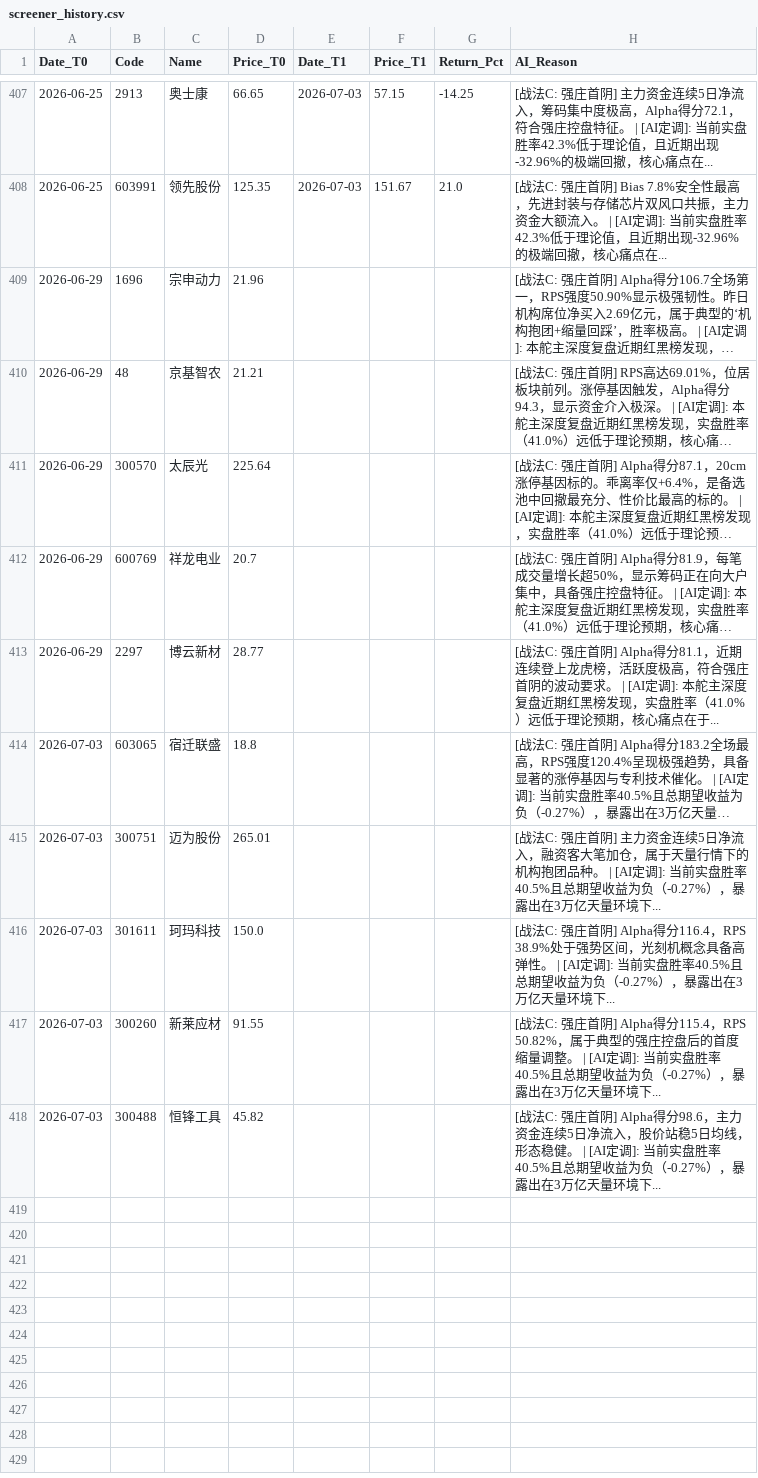
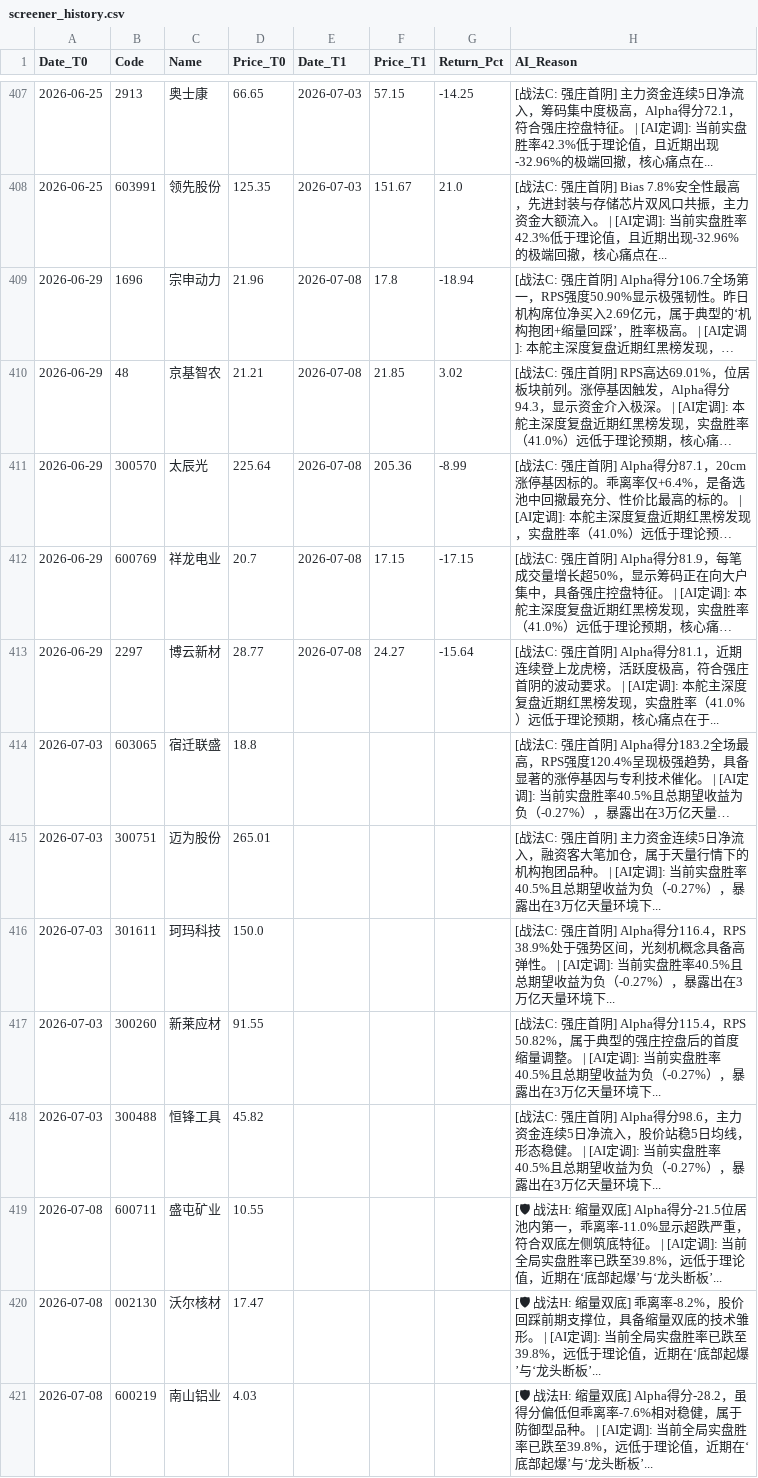
Before and after one commit to yiguangxue-gif/daily_stock_analysis, a CSV file: data/screener_history.csv, drawn as a sheet; only a part is shown, gaps mark what is left out; long unchanged cells end in …; the diff names each change by its address in the sheet, - before the commit and + after, or states it on an @@ line.

```diff
--- a/data/screener_history.csv
+++ b/data/screener_history.csv
-E409:E413 (Date_T1): (empty)
+E409:E413 (Date_T1): 2026-07-08
-F409 (Price_T1): (empty)
+F409 (Price_T1): 17.8
-G409 (Return_Pct): (empty)
+G409 (Return_Pct): -18.94
-F410 (Price_T1): (empty)
+F410 (Price_T1): 21.85
-G410 (Return_Pct): (empty)
+G410 (Return_Pct): 3.02
-F411 (Price_T1): (empty)
+F411 (Price_T1): 205.36
-G411 (Return_Pct): (empty)
+G411 (Return_Pct): -8.99
-F412 (Price_T1): (empty)
+F412 (Price_T1): 17.15
-G412 (Return_Pct): (empty)
+G412 (Return_Pct): -17.15
-F413 (Price_T1): (empty)
+F413 (Price_T1): 24.27
-G413 (Return_Pct): (empty)
+G413 (Return_Pct): -15.64
+row 419: 2026-07-08 | 600711 | 盛屯矿业 | 10.55 |  |  |  | [🛡 战法H: 缩量双底] Alpha得分-21.5位居池内第一，乖离率-11.0%显示超跌严重，符合双底左侧筑底特征。 | [AI定调]: 当前全局实盘胜率已跌至39.8%，远低于理论值，近期在‘底部起爆’与‘龙头断板’...
+row 420: 2026-07-08 | 002130 | 沃尔核材 | 17.47 |  |  |  | [🛡 战法H: 缩量双底] 乖离率-8.2%，股价回踩前期支撑位，具备缩量双底的技术雏形。 | [AI定调]: 当前全局实盘胜率已跌至39.8%，远低于理论值，近期在‘底部起爆’与‘龙头断板’...
+row 421: 2026-07-08 | 600219 | 南山铝业 | 4.03 |  |  |  | [🛡 战法H: 缩量双底] Alpha得分-28.2，虽得分偏低但乖离率-7.6%相对稳健，属于防御型品种。 | [AI定调]: 当前全局实盘胜率已跌至39.8%，远低于理论值，近期在‘底部起爆’与‘龙头断板’...
```
